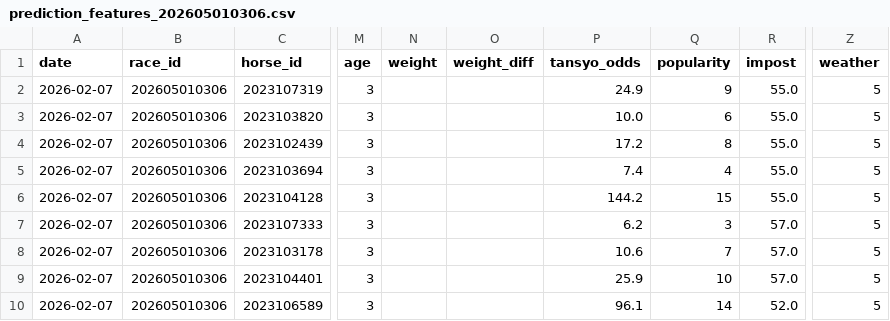
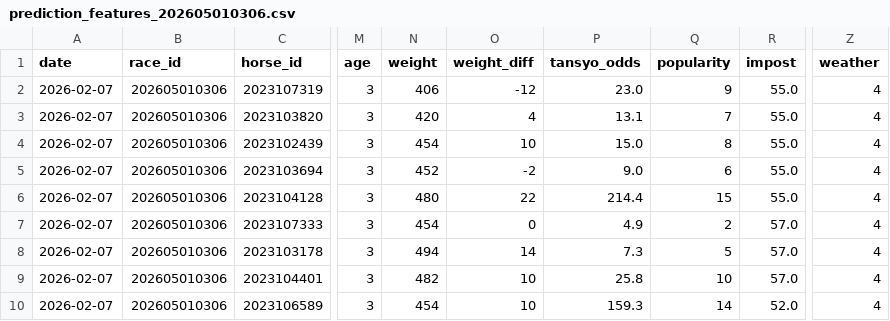
Before and after one commit to jawa1210/horse_race_prediction, a CSV file: v2_0_0/data/02_features/prediction_features_202605010306.csv, drawn as a sheet; only a part is shown, gaps mark what is left out; the diff covers the shown part only; the diff names each change by its address in the sheet, - before the commit and + after, or states it on an @@ line.

```diff
--- a/v2_0_0/data/02_features/prediction_features_202605010306.csv
+++ b/v2_0_0/data/02_features/prediction_features_202605010306.csv
-N2 (weight): (empty)
+N2 (weight): 406
-O2 (weight_diff): (empty)
+O2 (weight_diff): -12
-P2 (tansyo_odds): 24.9
+P2 (tansyo_odds): 23.0
-Z2:Z10 (weather): 5
+Z2:Z10 (weather): 4
-N3 (weight): (empty)
+N3 (weight): 420
-O3 (weight_diff): (empty)
+O3 (weight_diff): 4
-P3 (tansyo_odds): 10.0
+P3 (tansyo_odds): 13.1
-Q3 (popularity): 6
+Q3 (popularity): 7
-N4 (weight): (empty)
+N4 (weight): 454
-O4 (weight_diff): (empty)
+O4 (weight_diff): 10
-P4 (tansyo_odds): 17.2
+P4 (tansyo_odds): 15.0
-N5 (weight): (empty)
+N5 (weight): 452
-O5 (weight_diff): (empty)
+O5 (weight_diff): -2
-P5 (tansyo_odds): 7.4
+P5 (tansyo_odds): 9.0
-Q5 (popularity): 4
+Q5 (popularity): 6
-N6 (weight): (empty)
+N6 (weight): 480
-O6 (weight_diff): (empty)
+O6 (weight_diff): 22
-P6 (tansyo_odds): 144.2
+P6 (tansyo_odds): 214.4
-N7 (weight): (empty)
+N7 (weight): 454
-O7 (weight_diff): (empty)
+O7 (weight_diff): 0
-P7 (tansyo_odds): 6.2
+P7 (tansyo_odds): 4.9
-Q7 (popularity): 3
+Q7 (popularity): 2
-N8 (weight): (empty)
+N8 (weight): 494
-O8 (weight_diff): (empty)
+O8 (weight_diff): 14
-P8 (tansyo_odds): 10.6
+P8 (tansyo_odds): 7.3
-Q8 (popularity): 7
+Q8 (popularity): 5
-N9 (weight): (empty)
+N9 (weight): 482
-O9:O10 (weight_diff): (empty)
+O9:O10 (weight_diff): 10
-P9 (tansyo_odds): 25.9
+P9 (tansyo_odds): 25.8
-N10 (weight): (empty)
+N10 (weight): 454
-P10 (tansyo_odds): 96.1
+P10 (tansyo_odds): 159.3
```
Also changed, not shown: 31 edited cells elsewhere in this file, v2_0_0/data/02_features/prediction_features_202605010307.csv, v2_0_0/data/02_features/prediction_features_202610010507.csv, 27 other files.
